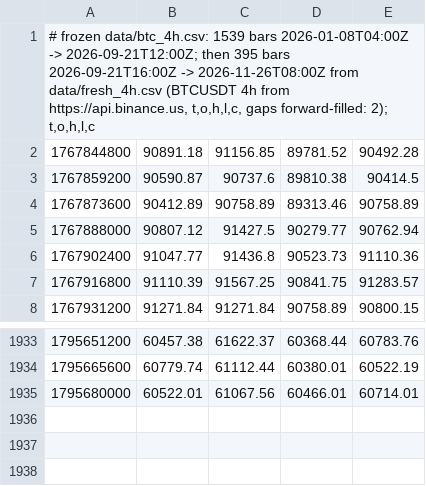
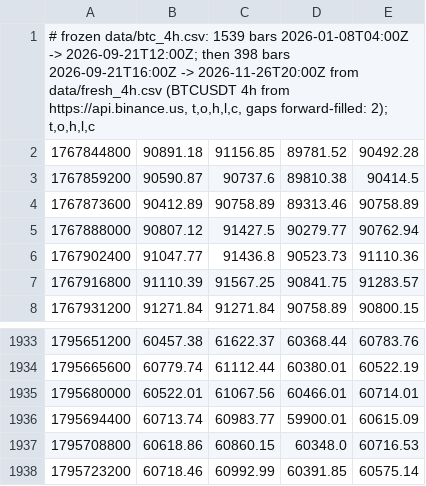
Before and after one commit to kunjancollective/troid, a CSV file: backtest/data/live_4h.csv, drawn as a sheet; only a part is shown, gaps mark what is left out.

```diff
--- a/backtest/data/live_4h.csv
+++ b/backtest/data/live_4h.csv
@@ -1,2 +1,2 @@
-"# frozen data/btc_4h.csv: 1539 bars 2026-01-08T04:00Z -> 2026-09-21T12:00Z; then 395 bars 2026-09-21T16:00Z -> 2026-11-26T08:00Z from data/fresh_4h.csv (BTCUSDT 4h from https://api.binance.us, t,o,h,l,c, gaps forward-filled: 2); t,o,h,l,c"
+"# frozen data/btc_4h.csv: 1539 bars 2026-01-08T04:00Z -> 2026-09-21T12:00Z; then 398 bars 2026-09-21T16:00Z -> 2026-11-26T20:00Z from data/fresh_4h.csv (BTCUSDT 4h from https://api.binance.us, t,o,h,l,c, gaps forward-filled: 2); t,o,h,l,c"
 1767844800,90891.18,91156.85,89781.52,90492.28
@@ -1935 +1935,4 @@
 1795680000,60522.01,61067.56,60466.01,60714.01
+1795694400,60713.74,60983.77,59900.01,60615.09
+1795708800,60618.86,60860.15,60348.0,60716.53
+1795723200,60718.46,60992.99,60391.85,60575.14
```
Also changed, not shown: backtest/runs.csv, 5 other files.
